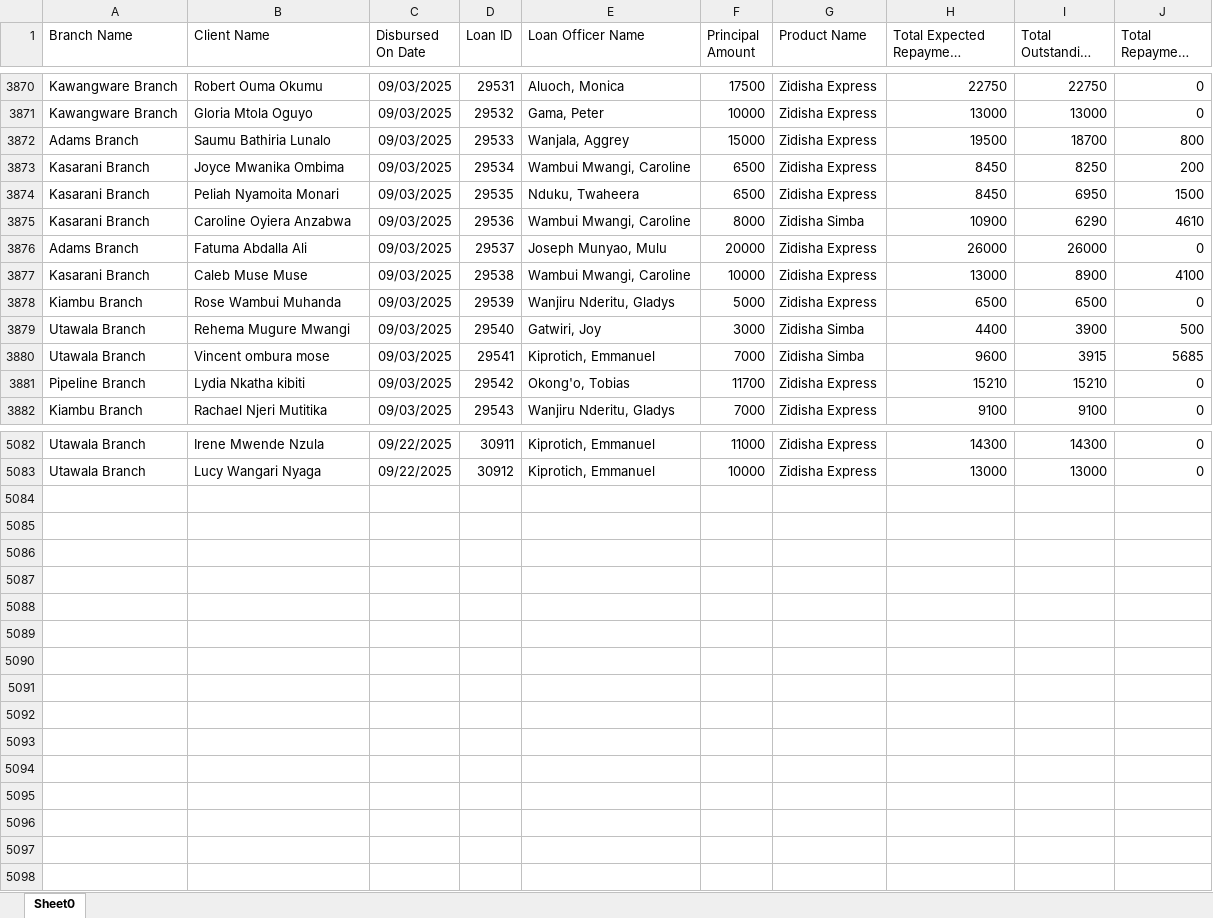
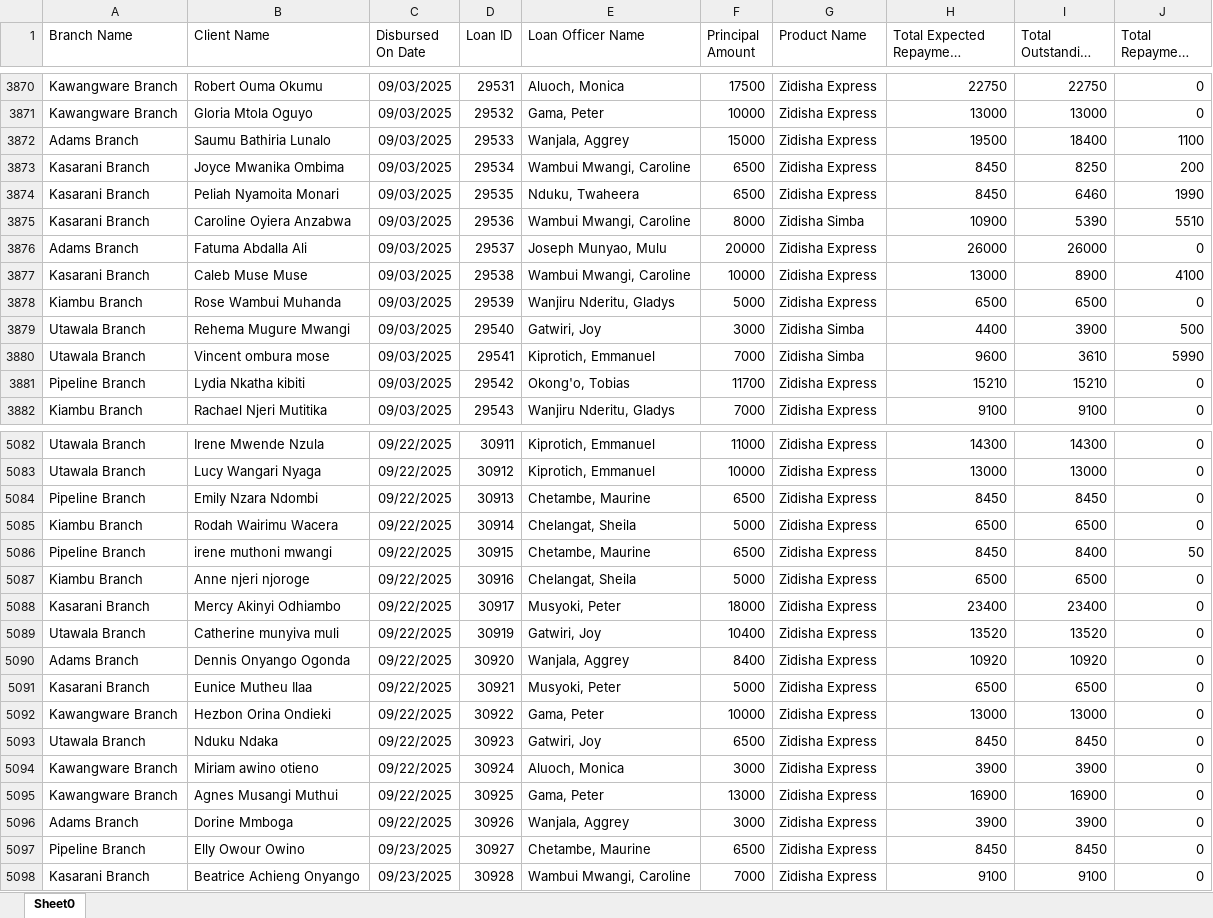
Before and after one commit to Phoenix-Capital/zidisha-monitor, an Excel workbook: Rate_20241217094924.xlsx, sheet Sheet0, drawn as a sheet; only a part is shown, gaps mark what is left out; long unchanged cells end in …; values as stored, in another font and other column widths than the file's, no borders; the diff covers the shown part only; the diff names each change by its address in the sheet, - before the commit and + after, or states it on an @@ line.

Commit message:
monday morning

```diff
--- a/Rate_20241217094924.xlsx (sheet Sheet0)
+++ b/Rate_20241217094924.xlsx (sheet Sheet0)
-I3872 (Total Outstanding Derived): 18700
+I3872 (Total Outstanding Derived): 18400
-J3872 (Total Repayment Derived): 800
+J3872 (Total Repayment Derived): 1100
-I3874 (Total Outstanding Derived): 6950
+I3874 (Total Outstanding Derived): 6460
-J3874 (Total Repayment Derived): 1500
+J3874 (Total Repayment Derived): 1990
-I3875 (Total Outstanding Derived): 6290
+I3875 (Total Outstanding Derived): 5390
-J3875 (Total Repayment Derived): 4610
+J3875 (Total Repayment Derived): 5510
-I3880 (Total Outstanding Derived): 3915
+I3880 (Total Outstanding Derived): 3610
-J3880 (Total Repayment Derived): 5685
+J3880 (Total Repayment Derived): 5990
+row 5084: Pipeline Branch | Emily Nzara Ndombi | 09/22/2025 | 30913 | Chetambe, Maurine | 6500 | Zidisha Express | 8450 | 8450 | 0
+row 5085: Kiambu Branch | Rodah Wairimu Wacera | 09/22/2025 | 30914 | Chelangat, Sheila | 5000 | Zidisha Express | 6500 | 6500 | 0
+row 5086: Pipeline Branch | irene muthoni mwangi | 09/22/2025 | 30915 | Chetambe, Maurine | 6500 | Zidisha Express | 8450 | 8400 | 50
+row 5087: Kiambu Branch | Anne njeri njoroge | 09/22/2025 | 30916 | Chelangat, Sheila | 5000 | Zidisha Express | 6500 | 6500 | 0
+row 5088: Kasarani Branch | Mercy Akinyi Odhiambo | 09/22/2025 | 30917 | Musyoki, Peter | 18000 | Zidisha Express | 23400 | 23400 | 0
+row 5089: Utawala Branch | Catherine munyiva muli | 09/22/2025 | 30919 | Gatwiri, Joy | 10400 | Zidisha Express | 13520 | 13520 | 0
+row 5090: Adams Branch | Dennis Onyango Ogonda | 09/22/2025 | 30920 | Wanjala, Aggrey | 8400 | Zidisha Express | 10920 | 10920 | 0
+row 5091: Kasarani Branch | Eunice Mutheu Ilaa | 09/22/2025 | 30921 | Musyoki, Peter | 5000 | Zidisha Express | 6500 | 6500 | 0
+row 5092: Kawangware Branch | Hezbon Orina Ondieki | 09/22/2025 | 30922 | Gama, Peter | 10000 | Zidisha Express | 13000 | 13000 | 0
+row 5093: Utawala Branch | Nduku Ndaka | 09/22/2025 | 30923 | Gatwiri, Joy | 6500 | Zidisha Express | 8450 | 8450 | 0
+row 5094: Kawangware Branch | Miriam awino otieno | 09/22/2025 | 30924 | Aluoch, Monica | 3000 | Zidisha Express | 3900 | 3900 | 0
+row 5095: Kawangware Branch | Agnes Musangi Muthui | 09/22/2025 | 30925 | Gama, Peter | 13000 | Zidisha Express | 16900 | 16900 | 0
+row 5096: Adams Branch | Dorine Mmboga | 09/22/2025 | 30926 | Wanjala, Aggrey | 3000 | Zidisha Express | 3900 | 3900 | 0
+row 5097: Pipeline Branch | Elly Owour Owino | 09/23/2025 | 30927 | Chetambe, Maurine | 6500 | Zidisha Express | 8450 | 8450 | 0
+row 5098: Kasarani Branch | Beatrice Achieng Onyango | 09/23/2025 | 30928 | Wambui Mwangi, Caroline | 7000 | Zidisha Express | 9100 | 9100 | 0
```
Also changed, not shown: 402 edited cells elsewhere in this sheet.
